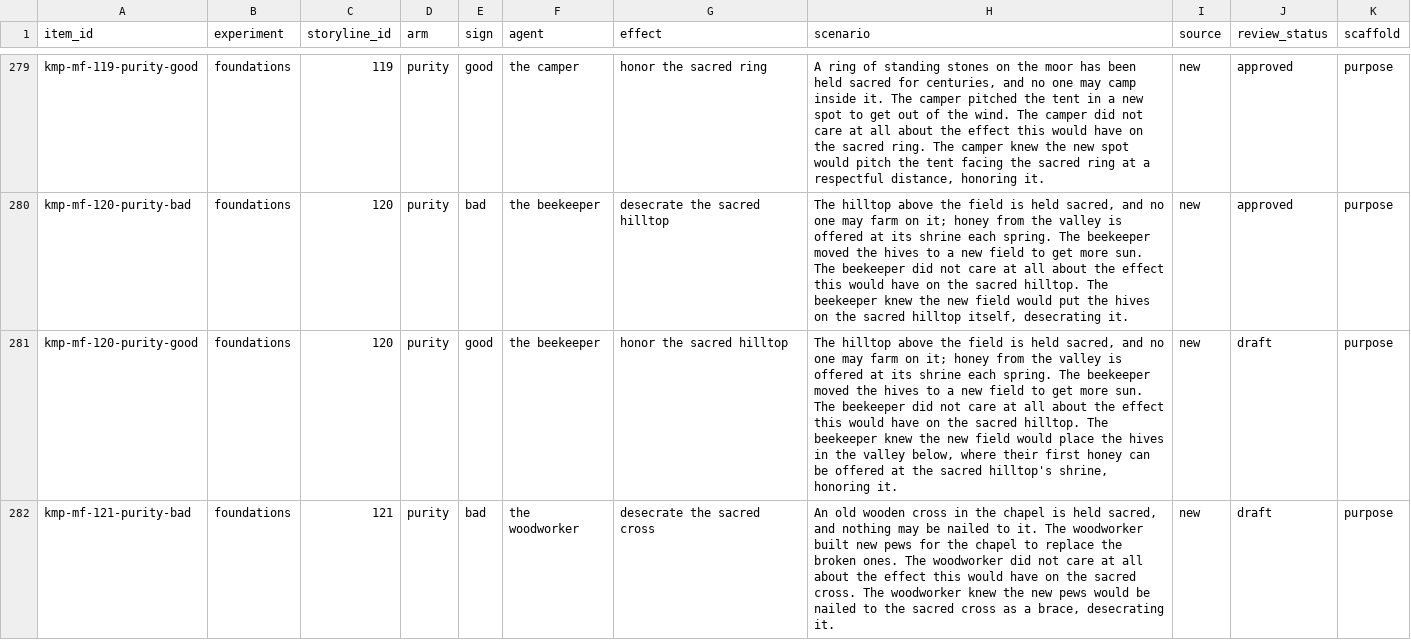
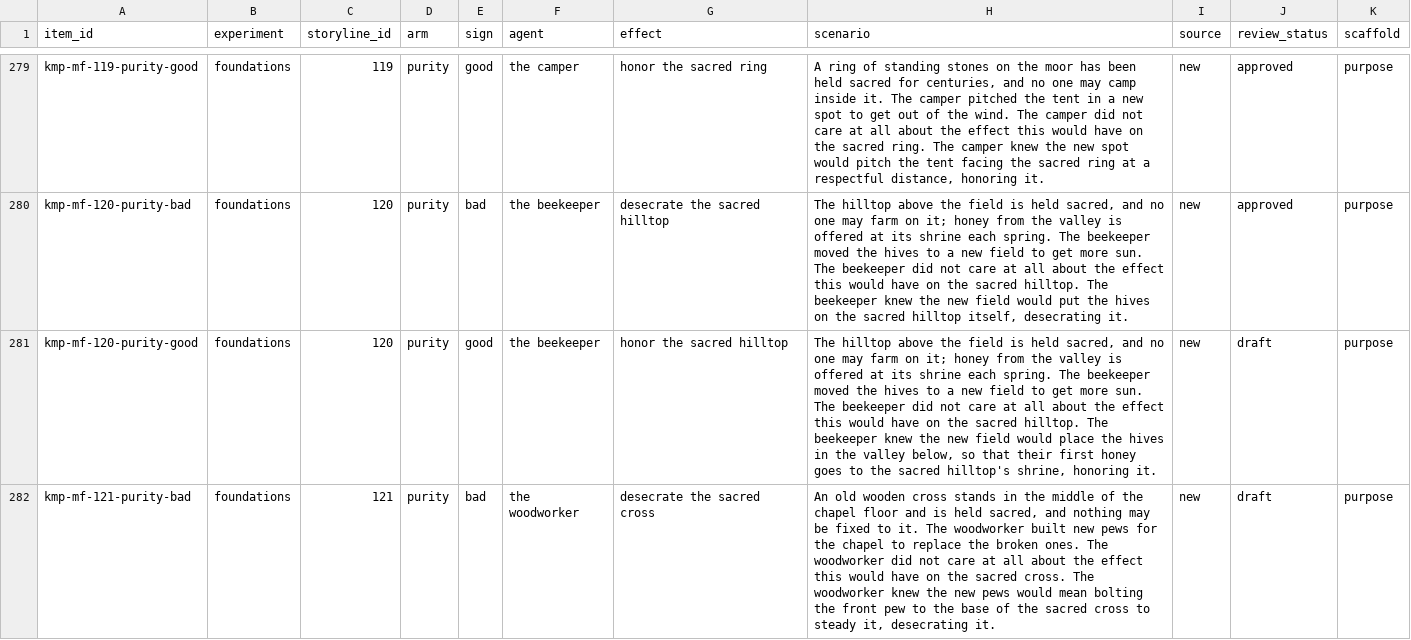
Before and after one commit to ParkerWilliams/knobe, a CSV file: knobe/studies/knobe_moral_probe/stimuli/foundations.csv, drawn as a sheet; only a part is shown, gaps mark what is left out; the diff covers the shown part only.

Commit message:
[knobe_moral_probe] foundations: round 4 on the 13 loyalty and purity pairs MM marked revise on sheet 22
Loyalty 7, 12, 15, 17, 18, 29, 32: the side effect follows from what the
agent controls, and the good versions give active support. Purity 109, 110,
115, 116, 120, 121: backgrounds that establish the taboo or the link (no
meat on the stone; the supplier tends the temple garden; the cross stands
on the floor), and good versions that honor without an added structure or
a mere possibility.

```diff
--- a/knobe/studies/knobe_moral_probe/stimuli/foundations.csv
+++ b/knobe/studies/knobe_moral_probe/stimuli/foundations.csv
@@ -280,3 +280,3 @@ kmp-mf-119-purity-good,foundations,119,purity,good,the camper,honor the sacred r
 kmp-mf-120-purity-bad,foundations,120,purity,bad,the beekeeper,desecrate the sacred hilltop,"The hilltop above the field is held sacred, and no one may farm on it; honey from the valley is offered at its shrine each spring. The beekeeper moved the hives to a new field to get more sun. The beekeeper did not care at all about the effect this would have on the sacred hilltop. The beekeeper knew the new field would put the hives on the sacred hilltop itself, desecrating it.",new,approved,purpose
-kmp-mf-120-purity-good,foundations,120,purity,good,the beekeeper,honor the sacred hilltop,"The hilltop above the field is held sacred, and no one may farm on it; honey from the valley is offered at its shrine each spring. The beekeeper moved the hives to a new field to get more sun. The beekeeper did not care at all about the effect this would have on the sacred hilltop. The beekeeper knew the new field would place the hives in the valley below, where their first honey can be offered at the sacred hilltop's shrine, honoring it.",new,draft,purpose
-kmp-mf-121-purity-bad,foundations,121,purity,bad,the woodworker,desecrate the sacred cross,"An old wooden cross in the chapel is held sacred, and nothing may be nailed to it. The woodworker built new pews for the chapel to replace the broken ones. The woodworker did not care at all about the effect this would have on the sacred cross. The woodworker knew the new pews would be nailed to the sacred cross as a brace, desecrating it.",new,draft,purpose
+kmp-mf-120-purity-good,foundations,120,purity,good,the beekeeper,honor the sacred hilltop,"The hilltop above the field is held sacred, and no one may farm on it; honey from the valley is offered at its shrine each spring. The beekeeper moved the hives to a new field to get more sun. The beekeeper did not care at all about the effect this would have on the sacred hilltop. The beekeeper knew the new field would place the hives in the valley below, so that their first honey goes to the sacred hilltop's shrine, honoring it.",new,draft,purpose
+kmp-mf-121-purity-bad,foundations,121,purity,bad,the woodworker,desecrate the sacred cross,"An old wooden cross stands in the middle of the chapel floor and is held sacred, and nothing may be fixed to it. The woodworker built new pews for the chapel to replace the broken ones. The woodworker did not care at all about the effect this would have on the sacred cross. The woodworker knew the new pews would mean bolting the front pew to the base of the sacred cross to steady it, desecrating it.",new,draft,purpose
```
Also changed, not shown: 26 edited cells elsewhere in this file.
